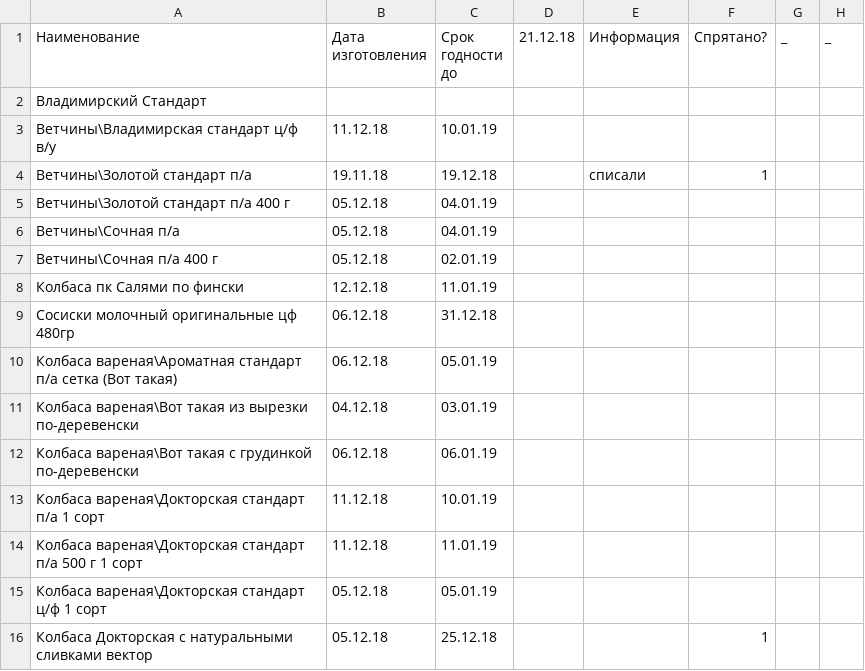
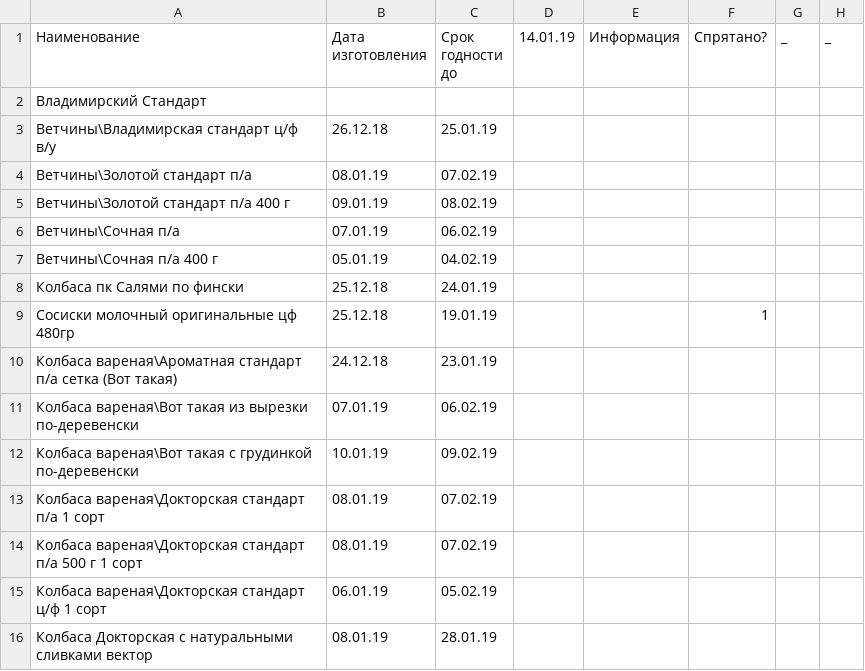
Before and after one commit to Tzota/sottaev-tdmprom-table, a CSV file: input.csv, drawn as a sheet; only a part is shown; the diff covers the shown part only.

```diff
--- a/input.csv
+++ b/input.csv
@@ -1,16 +1,16 @@
-Наименование,Дата изготовления,Срок годности до ,21.12.18,Информация,Спрятано?,_,_
+Наименование,Дата изготовления,Срок годности до ,14.01.19,Информация,Спрятано?,_,_
 Владимирский Стандарт,,,,,,,
-Ветчины\Владимирская  стандарт ц/ф в/у,11.12.18,10.01.19,,,,,
-Ветчины\Золотой стандарт п/а,19.11.18,19.12.18,,списали,1,,
-Ветчины\Золотой стандарт п/а 400 г,05.12.18,04.01.19,,,,,
-Ветчины\Сочная п/а,05.12.18,04.01.19,,,,,
-Ветчины\Сочная п/а 400 г,05.12.18,02.01.19,,,,,
-Колбаса пк Салями по фински ,12.12.18,11.01.19,,,,,
-Сосиски молочный оригинальные цф 480гр,06.12.18,31.12.18,,,,,
-Колбаса вареная\Ароматная стандарт п/а сетка (Вот такая),06.12.18,05.01.19,,,,,
-Колбаса вареная\Вот такая из вырезки по-деревенски,04.12.18,03.01.19,,,,,
-Колбаса вареная\Вот такая с грудинкой по-деревенски,06.12.18,06.01.19,,,,,
-Колбаса вареная\Докторская  стандарт  п/а 1 сорт,11.12.18,10.01.19,,,,,
-Колбаса вареная\Докторская  стандарт  п/а 500 г 1 сорт,11.12.18,11.01.19,,,,,
-Колбаса вареная\Докторская  стандарт ц/ф 1 сорт,05.12.18,05.01.19,,,,,
-Колбаса Докторская с натуральными сливками вектор,05.12.18,25.12.18,,,1,,
+Ветчины\Владимирская  стандарт ц/ф в/у,26.12.18,25.01.19,,,,,
+Ветчины\Золотой стандарт п/а,08.01.19,07.02.19,,,,,
+Ветчины\Золотой стандарт п/а 400 г,09.01.19,08.02.19,,,,,
+Ветчины\Сочная п/а,07.01.19,06.02.19,,,,,
+Ветчины\Сочная п/а 400 г,05.01.19,04.02.19,,,,,
+Колбаса пк Салями по фински ,25.12.18,24.01.19,,,,,
+Сосиски молочный оригинальные цф 480гр,25.12.18,19.01.19,,,1,,
+Колбаса вареная\Ароматная стандарт п/а сетка (Вот такая),24.12.18,23.01.19,,,,,
+Колбаса вареная\Вот такая из вырезки по-деревенски,07.01.19,06.02.19,,,,,
+Колбаса вареная\Вот такая с грудинкой по-деревенски,10.01.19,09.02.19,,,,,
+Колбаса вареная\Докторская  стандарт  п/а 1 сорт,08.01.19,07.02.19,,,,,
+Колбаса вареная\Докторская  стандарт  п/а 500 г 1 сорт,08.01.19,07.02.19,,,,,
+Колбаса вареная\Докторская  стандарт ц/ф 1 сорт,06.01.19,05.02.19,,,,,
+Колбаса Докторская с натуральными сливками вектор,08.01.19,28.01.19,,,,,
```
Also changed, not shown: 1 added row, 1 removed row and 97 edited cells elsewhere in this file.
